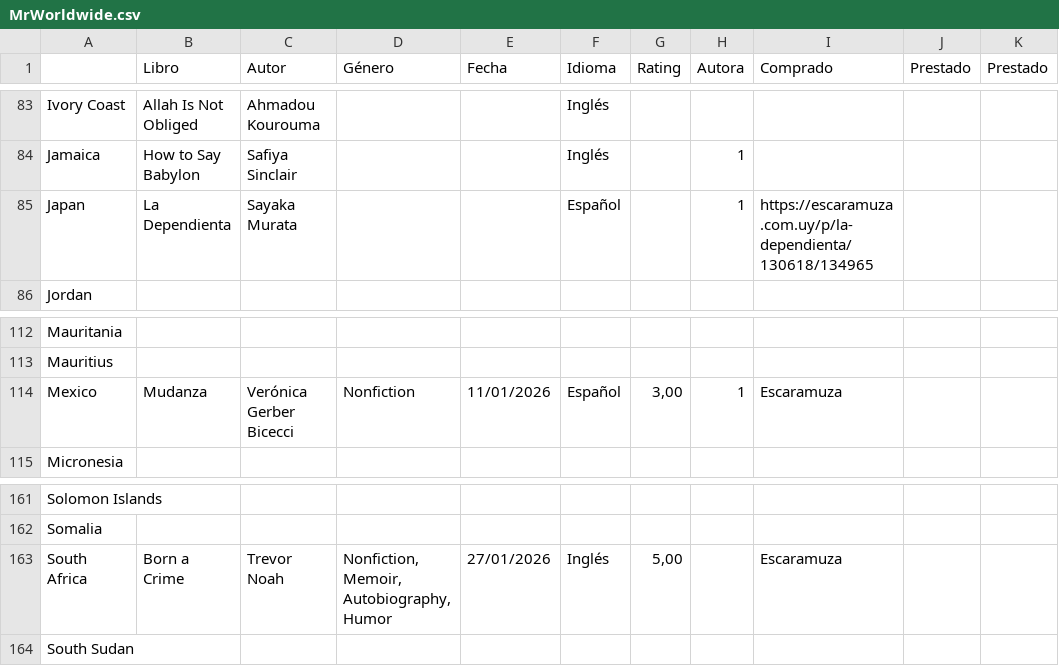
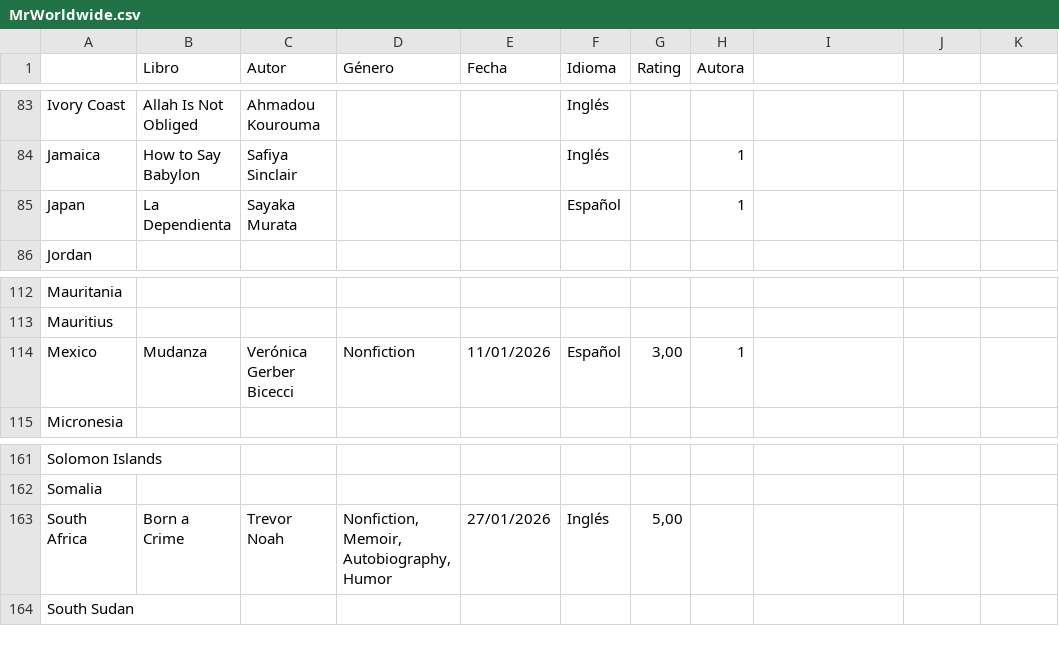
Before and after one commit to juliaazziz/mr-worldwide, a CSV file: data/MrWorldwide.csv, drawn as a sheet; only a part is shown, gaps mark what is left out; the diff covers the shown part only.

```diff
--- a/data/MrWorldwide.csv
+++ b/data/MrWorldwide.csv
@@ -1 +1 @@
-,Libro,Autor,Género,Fecha,Idioma,Rating,Autora,Comprado,Prestado,Prestado
+ ,Libro,Autor,Género,Fecha,Idioma,Rating,Autora
@@ -85 +85 @@ Jamaica,How to Say Babylon,Safiya Sinclair,,,Inglés,,1,,,
-Japan,La Dependienta,Sayaka Murata,,,Español,,1,https://escaramuza.com.uy/p/la-dependienta/130618/134965, ,
+Japan,La Dependienta,Sayaka Murata,,,Español,,1
@@ -114 +114 @@ Mauritius,,,,,,,,,,
-Mexico,Mudanza,Verónica Gerber Bicecci,Nonfiction,11/01/2026,Español,"3,00",1,Escaramuza, ,
+Mexico,Mudanza,Verónica Gerber Bicecci,Nonfiction,11/01/2026,Español,"3,00",1
@@ -163 +163 @@ Somalia,,,,,,,,,,
-South Africa,Born a Crime,Trevor Noah,"Nonfiction, Memoir, Autobiography, Humor",27/01/2026,Inglés,"5,00",,Escaramuza,,
+South Africa,Born a Crime,Trevor Noah,"Nonfiction, Memoir, Autobiography, Humor",27/01/2026,Inglés,"5,00",
```
Also changed, not shown: 4 removed rows and 18 edited cells elsewhere in this file, 2 other files.
